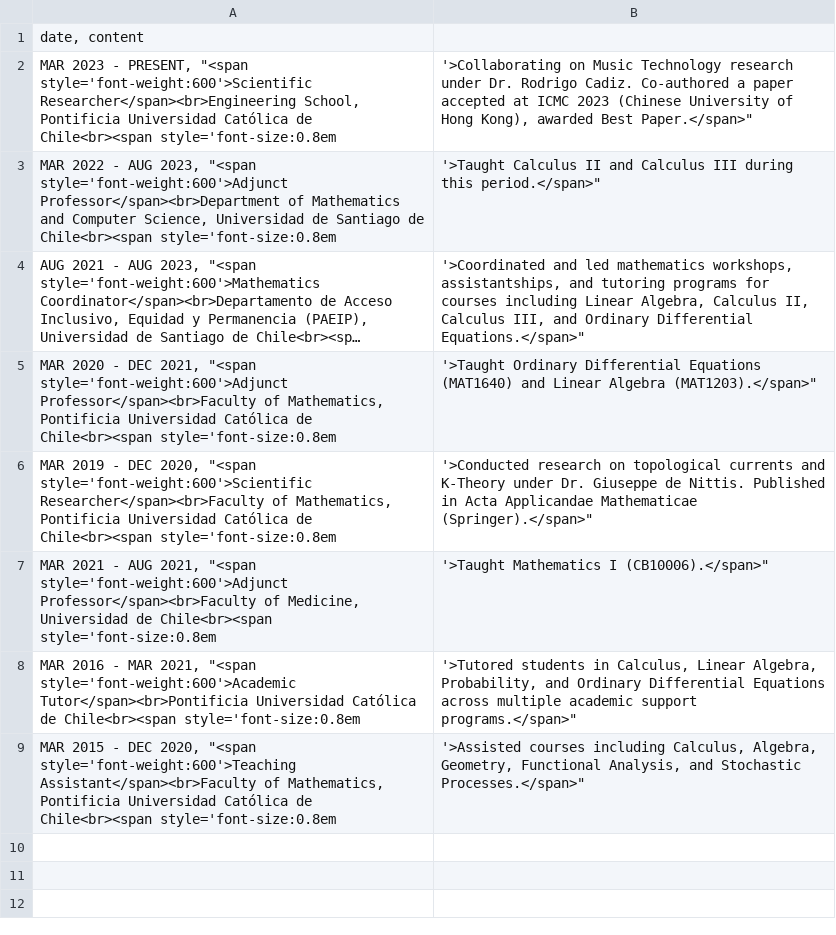
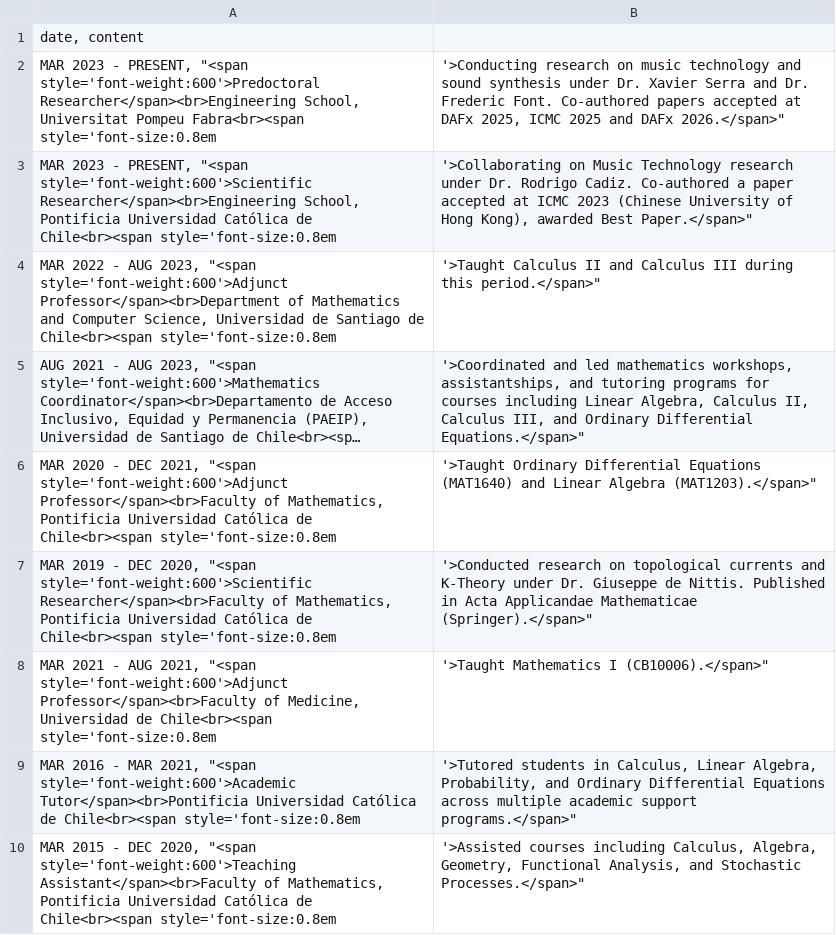
Before and after one commit to cordutie/cordutie.github.io, a CSV file: assets/data/experience.csv, drawn as a sheet; long unchanged cells end in …; the diff names each change by its address in the sheet, - before the commit and + after, or states it on an @@ line.

Commit message:
experience, news, courses and cv added.

```diff
--- a/assets/data/experience.csv
+++ b/assets/data/experience.csv
+row 2: MAR 2023 - PRESENT, "<span style='font-weight:600'>Predoctoral Researcher</span><br>Engineering School, Universitat Pompeu Fabra<br><span style='font-size:0.8em | '>Conducting research on music technology and sound synthesis under Dr. Xavier Serra and Dr. Frederic Font. Co-authored papers accepted at DAFx 2025, ICMC 2025 and DAFx 2026.</span>"
```
Also changed, not shown: assets/data/news.csv, assets/data/teaching.csv, 3 other files.
